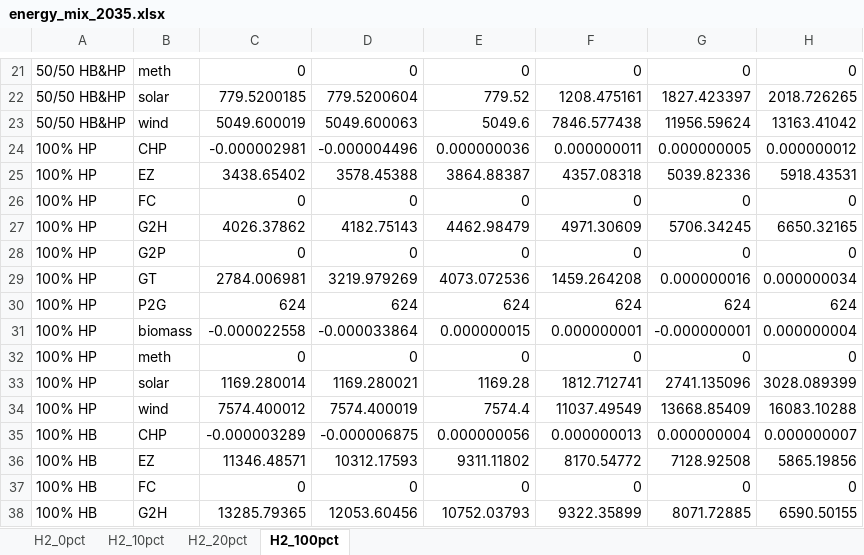
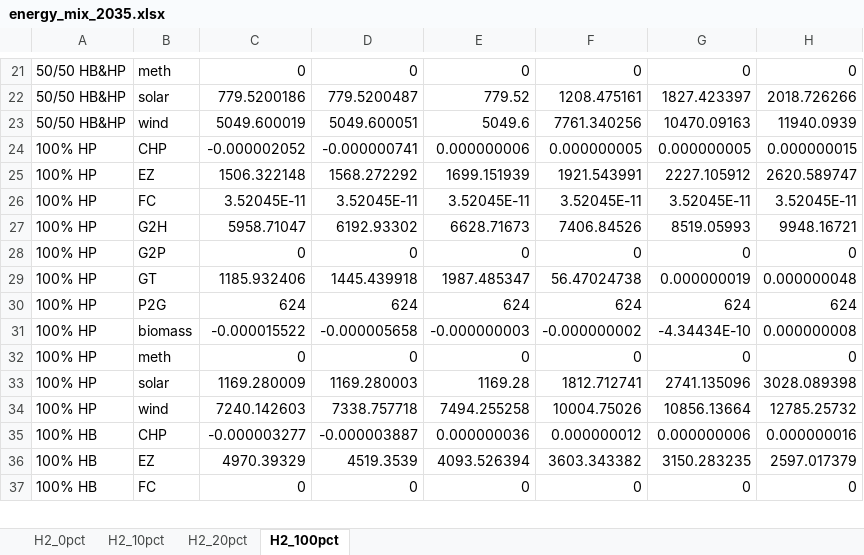
Before and after one commit to MohamedAbuella/Heating_Decarb_NoT, an Excel workbook: Sim/Scenario_H2_Figures/energy_mix_2035.xlsx, sheet H2_100pct, drawn as a sheet; only a part is shown, gaps mark what is left out; values as stored, in another font and other column widths than the file's, no borders; removed rows and columns are numbered as before the commit, all else as after; the diff covers the shown part only; the diff names each change by its address in the sheet, - before the commit and + after, or states it on an @@ line.

```diff
--- a/Sim/Scenario_H2_Figures/energy_mix_2035.xlsx (sheet H2_100pct)
+++ b/Sim/Scenario_H2_Figures/energy_mix_2035.xlsx (sheet H2_100pct)
-C22: 779.5200185
+C22: 779.5200186
-D22: 779.5200604
+D22: 779.5200487
-H22: 2018.726265
+H22: 2018.726266
-D23: 5049.600063
+D23: 5049.600051
-F23: 7846.577438
+F23: 7761.340256
-G23: 11956.59624
+G23: 10470.09163
-H23: 13163.41042
+H23: 11940.0939
-C24: -0.000002981
+C24: -0.000002052
-D24: -0.000004496
+D24: -0.000000741
-E24: 0.000000036
+E24: 0.000000006
-F24: 0.000000011
+F24: 0.000000005
-H24: 0.000000012
+H24: 0.000000015
-row 25: 100% HP | EZ | 3438.65402 | 3578.45388 | 3864.88387 | 4357.08318 | 5039.82336 | 5918.43531
-row 26: 100% HP | FC | 0 | 0 | 0 | 0 | 0 | 0
-row 27: 100% HP | G2H | 4026.37862 | 4182.75143 | 4462.98479 | 4971.30609 | 5706.34245 | 6650.32165
+row 25: 100% HP | EZ | 1506.322148 | 1568.272292 | 1699.151939 | 1921.543991 | 2227.105912 | 2620.589747
+row 26: 100% HP | FC | 3.52045E-11 | 3.52045E-11 | 3.52045E-11 | 3.52045E-11 | 3.52045E-11 | 3.52045E-11
+row 27: 100% HP | G2H | 5958.71047 | 6192.93302 | 6628.71673 | 7406.84526 | 8519.05993 | 9948.16721
-row 29: 100% HP | GT | 2784.006981 | 3219.979269 | 4073.072536 | 1459.264208 | 0.000000016 | 0.000000034
+row 29: 100% HP | GT | 1185.932406 | 1445.439918 | 1987.485347 | 56.47024738 | 0.000000019 | 0.000000048
-row 31: 100% HP | biomass | -0.000022558 | -0.000033864 | 0.000000015 | 0.000000001 | -0.000000001 | 0.000000004
+row 31: 100% HP | biomass | -0.000015522 | -0.000005658 | -0.000000003 | -0.000000002 | -4.34434E-10 | 0.000000008
-C33: 1169.280014
+C33: 1169.280009
-D33: 1169.280021
+D33: 1169.280003
-H33: 3028.089399
+H33: 3028.089398
-row 34: 100% HP | wind | 7574.400012 | 7574.400019 | 7574.4 | 11037.49549 | 13668.85409 | 16083.10288
-row 35: 100% HB | CHP | -0.000003289 | -0.000006875 | 0.000000056 | 0.000000013 | 0.000000004 | 0.000000007
-row 36: 100% HB | EZ | 11346.48571 | 10312.17593 | 9311.11802 | 8170.54772 | 7128.92508 | 5865.19856
+row 34: 100% HP | wind | 7240.142603 | 7338.757718 | 7494.255258 | 10004.75026 | 10856.13664 | 12785.25732
+row 35: 100% HB | CHP | -0.000003277 | -0.000003887 | 0.000000036 | 0.000000012 | 0.000000006 | 0.000000016
+row 36: 100% HB | EZ | 4970.39329 | 4519.3539 | 4093.526394 | 3603.343382 | 3150.283235 | 2597.017379
-row 38: 100% HB | G2H | 13285.79365 | 12053.60456 | 10752.03793 | 9322.35899 | 8071.72885 | 6590.50155
```
Also changed, not shown: 13 added rows, 12 removed rows and 18 edited cells elsewhere in this sheet, sheet H2_20pct, sheet H2_10pct, sheet H2_0pct, Sim/Scenario_H2_Figures/energy_mix_2050.xlsx, Sim/Scenario_H2_Figures/tables_output_summary_2035.xlsx, 8 other files.
